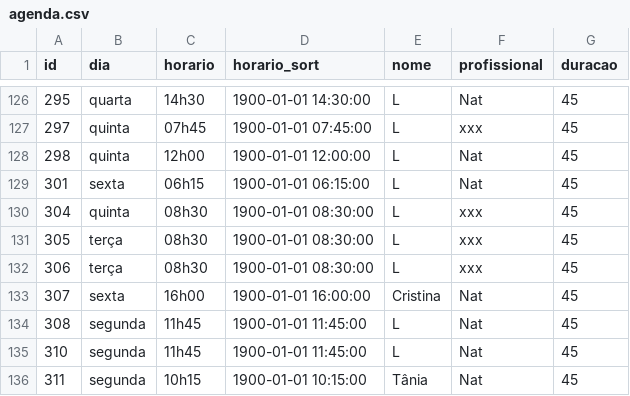
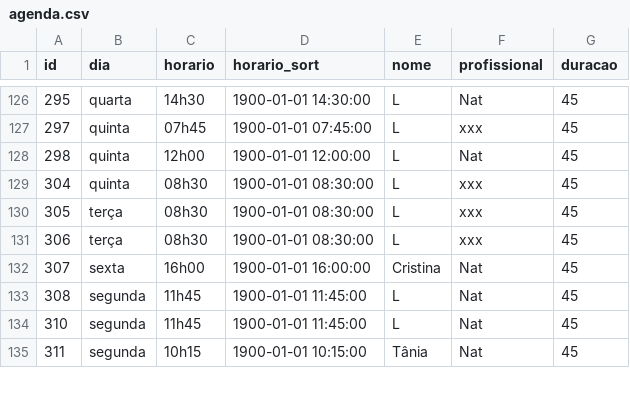
Before and after one commit to henriquepeixotodemorais-debug/estudio.fernanda.peixoto, a CSV file: data/agenda.csv, drawn as a sheet; only a part is shown, gaps mark what is left out.

Commit message:
Atualiza agenda.csv via Streamlit

```diff
--- a/data/agenda.csv
+++ b/data/agenda.csv
@@ -128,3 +128,2 @@ id,dia,horario,horario_sort,nome,profissional,duracao
 298,quinta,12h00,1900-01-01 12:00:00,L,Nat,45
-301,sexta,06h15,1900-01-01 06:15:00,L,Nat,45
 304,quinta,08h30,1900-01-01 08:30:00,L,xxx,45
```
